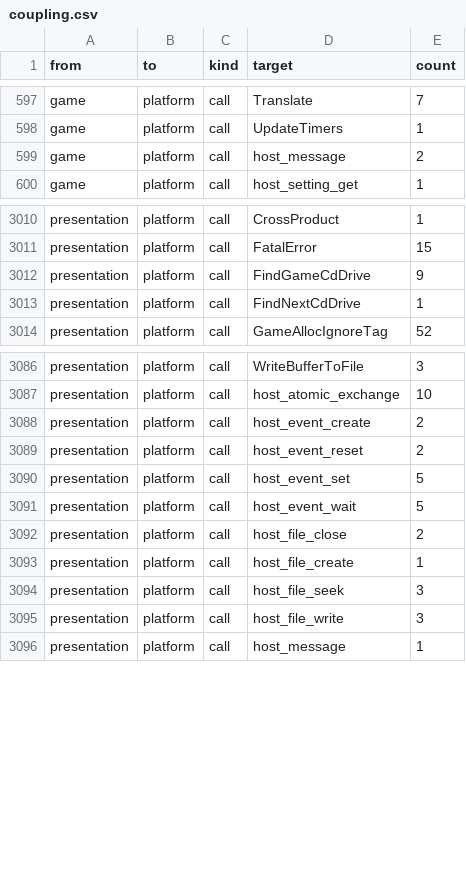
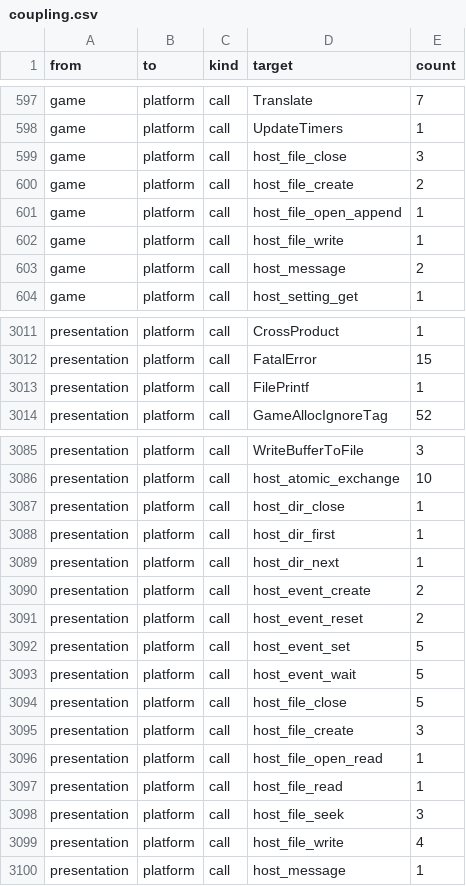
Before and after one commit to Thaldren-Archive-Forks/byte-tactics-moddable, a CSV file: data/coupling.csv, drawn as a sheet; only a part is shown, gaps mark what is left out; the diff covers the shown part only.

```diff
--- a/data/coupling.csv
+++ b/data/coupling.csv
@@ -598,2 +598,6 @@ game,platform,call,Translate,7
 game,platform,call,UpdateTimers,1
+game,platform,call,host_file_close,3
+game,platform,call,host_file_create,2
+game,platform,call,host_file_open_append,1
+game,platform,call,host_file_write,1
 game,platform,call,host_message,2
@@ -3011,4 +3012,3 @@ presentation,platform,call,CrossProduct,1
 presentation,platform,call,FatalError,15
-presentation,platform,call,FindGameCdDrive,9
-presentation,platform,call,FindNextCdDrive,1
+presentation,platform,call,FilePrintf,1
 presentation,platform,call,GameAllocIgnoreTag,52
@@ -3087,2 +3086,5 @@ presentation,platform,call,WriteBufferToFile,3
 presentation,platform,call,host_atomic_exchange,10
+presentation,platform,call,host_dir_close,1
+presentation,platform,call,host_dir_first,1
+presentation,platform,call,host_dir_next,1
 presentation,platform,call,host_event_create,2
@@ -3091,6 +3093,8 @@ presentation,platform,call,host_event_set,5
 presentation,platform,call,host_event_wait,5
-presentation,platform,call,host_file_close,2
-presentation,platform,call,host_file_create,1
+presentation,platform,call,host_file_close,5
+presentation,platform,call,host_file_create,3
+presentation,platform,call,host_file_open_read,1
+presentation,platform,call,host_file_read,1
 presentation,platform,call,host_file_seek,3
-presentation,platform,call,host_file_write,3
+presentation,platform,call,host_file_write,4
 presentation,platform,call,host_message,1
```
Also changed, not shown: 1 added row, 6 removed rows and 6 edited cells elsewhere in this file, data/hazards.csv, data/state_classes.csv, 22 other files.
